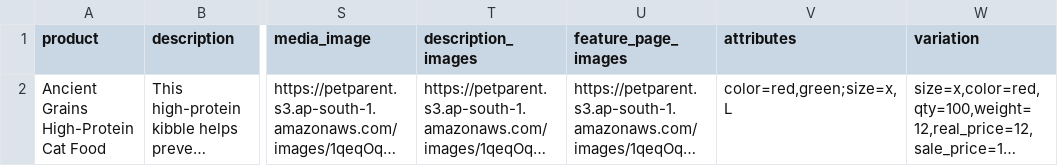
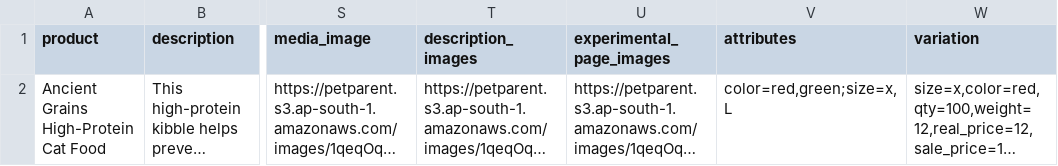
Before and after one commit to SACHIN20001000/gemini, a CSV file: public/csv/sampleproduct.csv, drawn as a sheet; only a part is shown, gaps mark what is left out; long unchanged cells end in …; the diff names each change by its address in the sheet, - before the commit and + after, or states it on an @@ line.

```diff
--- a/public/csv/sampleproduct.csv
+++ b/public/csv/sampleproduct.csv
-U1: feature_page_images
+U1: experimental_page_images
```
Also changed, not shown: 6 other files.
